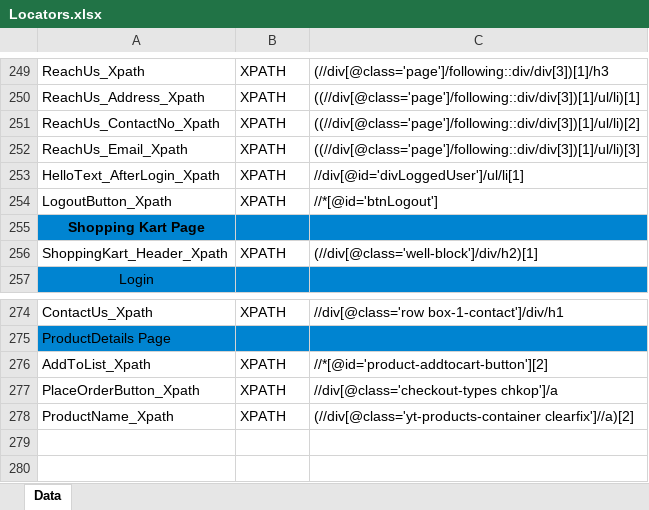
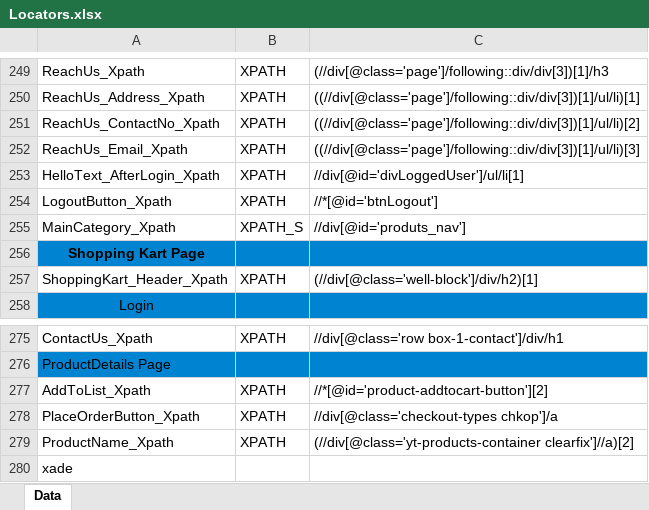
Before and after one commit to mSupply/runnable_test_repo, an Excel workbook: msupply_5/target/test-classes/Locators.xlsx, sheet Data, drawn as a sheet; only a part is shown, gaps mark what is left out; values as stored, in another font and other column widths than the file's, no borders; the diff names each change by its address in the sheet, - before the commit and + after, or states it on an @@ line.

```diff
--- a/msupply_5/target/test-classes/Locators.xlsx (sheet Data)
+++ b/msupply_5/target/test-classes/Locators.xlsx (sheet Data)
+row 255: MainCategory_Xpath | XPATH_S | //div[@id='produts_nav']
+row 280: xade
```
Also changed, not shown: 26 other files.
